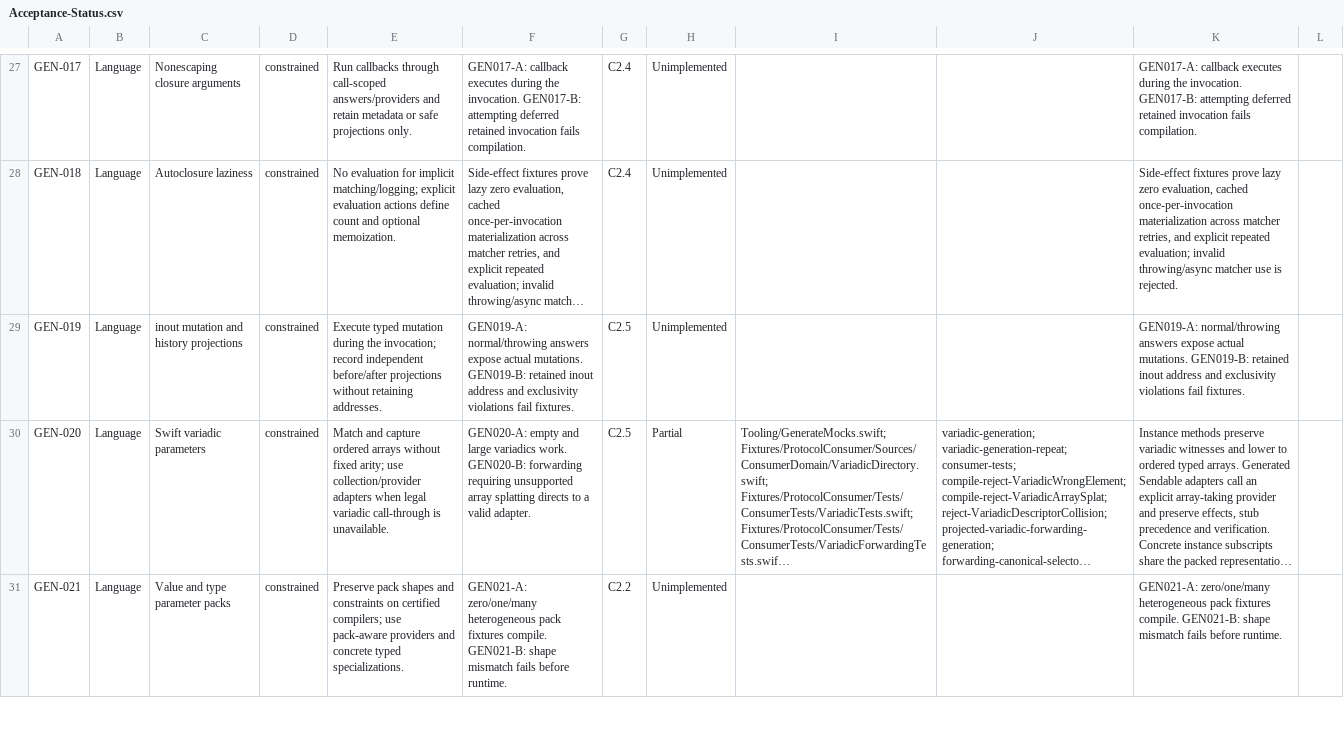
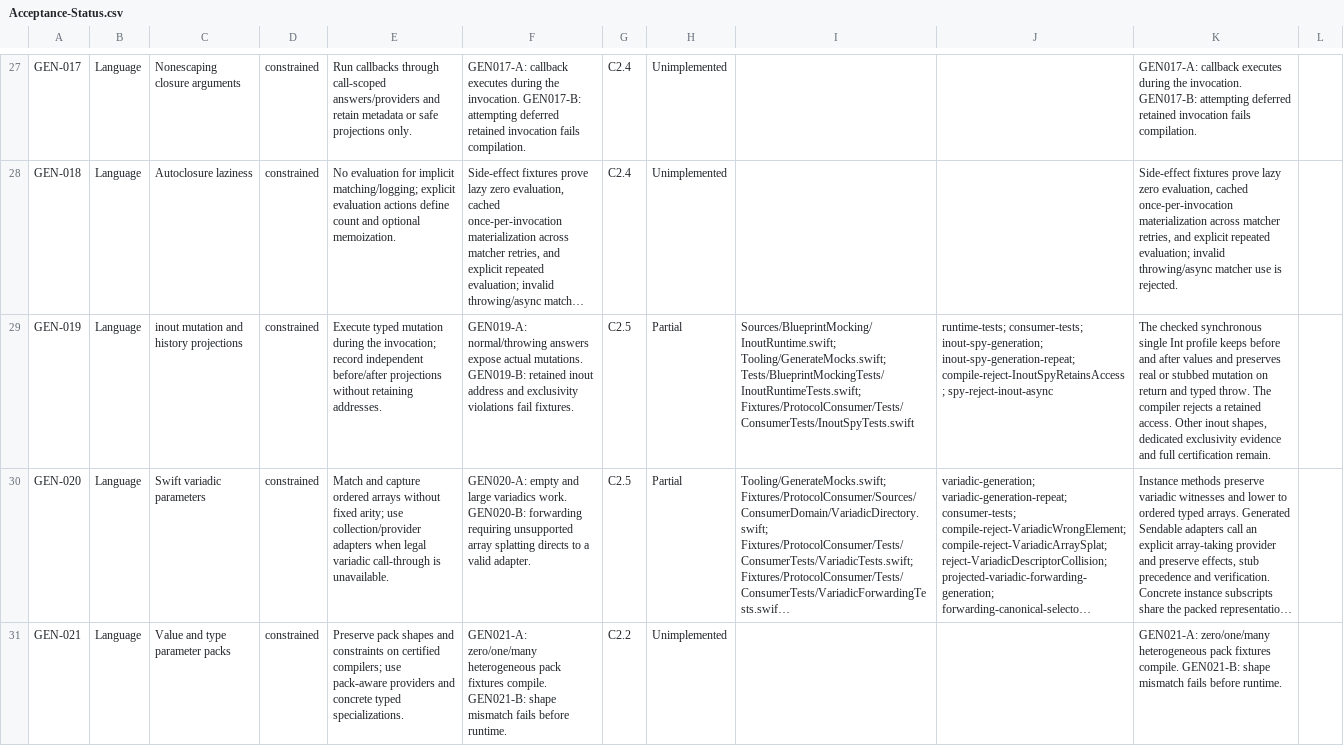
Before and after one commit to trianstudios/blueprint-swift-mocking-framework, a CSV file: Docs/Acceptance-Status.csv, drawn as a sheet; only a part is shown, gaps mark what is left out; long unchanged cells end in …; the diff covers the shown part only; the diff names each change by its address in the sheet, - before the commit and + after, or states it on an @@ line.

Commit message:
Milestone 62: preserve synchronous inout spy writeback

```diff
--- a/Docs/Acceptance-Status.csv
+++ b/Docs/Acceptance-Status.csv
-H29: Unimplemented
+H29: Partial
-I29: (empty)
+I29: Sources/BlueprintMocking/InoutRuntime.swift; Tooling/GenerateMocks.swift; Tests/BlueprintMockingTests/InoutRuntimeTests.swift; Fixtures/ProtocolConsumer/Tests/ConsumerTests/InoutSpyTests.swift
-J29: (empty)
+J29: runtime-tests; consumer-tests; inout-spy-generation; inout-spy-generation-repeat; compile-reject-InoutSpyRetainsAccess; spy-reject-inout-async
-K29: GEN019-A: normal/throwing answers expose actual mutations. GEN019-B: retained inout address and exclusivity violations fail fixtures.
+K29: The checked synchronous single Int profile keeps before and after values and preserves real or stubbed mutation on return and typed throw. The compiler rejects a retained access. Other inout shapes, dedicated exclusivity evidence and full certification remain.
```
Also changed, not shown: 3 edited cells elsewhere in this file, 10 other files.
